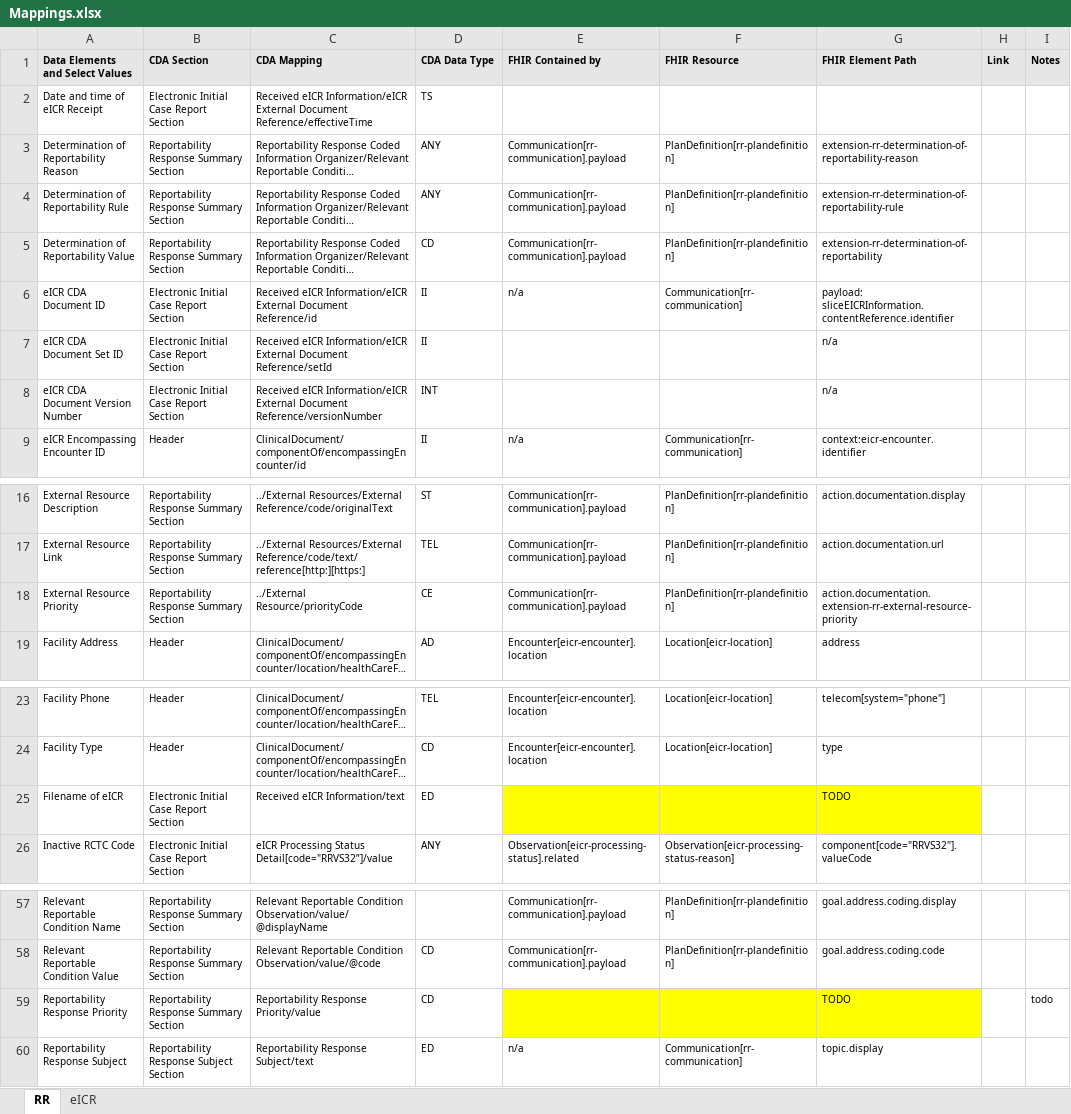
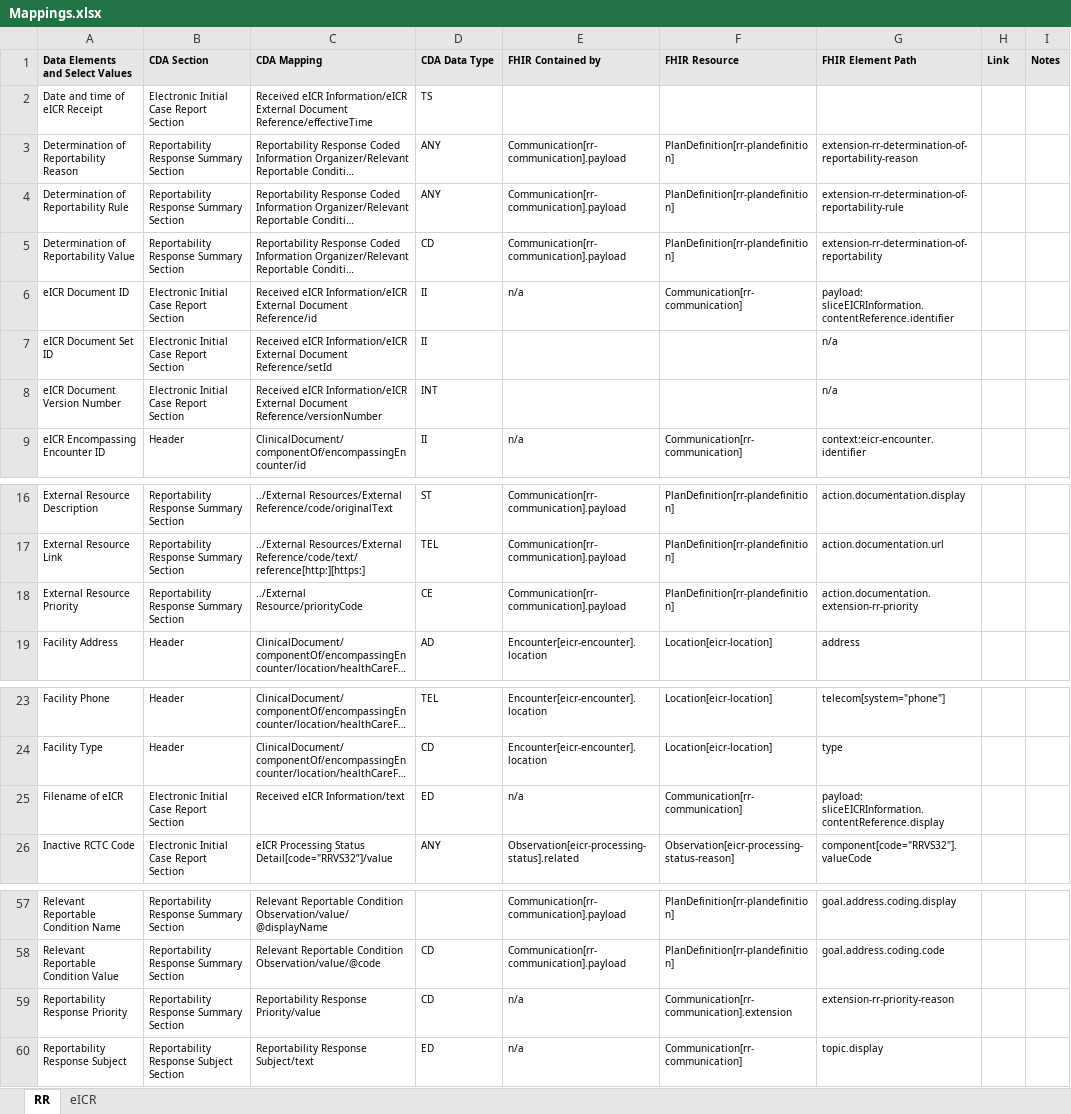
Before and after one commit to HL7/case-reporting, an Excel workbook: mapping/Mappings.xlsx, sheet RR, drawn as a sheet; only a part is shown, gaps mark what is left out; long unchanged cells end in …; values as stored, in another font and other column widths than the file's, no borders; the diff names each change by its address in the sheet, - before the commit and + after, or states it on an @@ line.

Commit message:
Rename priority value set, add communication level priority extension, update examples

```diff
--- a/mapping/Mappings.xlsx (sheet RR)
+++ b/mapping/Mappings.xlsx (sheet RR)
-A6 (Data Elements and Select Values): eICR CDA Document ID
+A6 (Data Elements and Select Values): eICR Document ID
-A7 (Data Elements and Select Values): eICR CDA Document Set ID
+A7 (Data Elements and Select Values): eICR Document Set ID
-A8 (Data Elements and Select Values): eICR CDA Document Version Number
+A8 (Data Elements and Select Values): eICR Document Version Number
-G18 (FHIR Element Path): action.documentation.extension-rr-external-resource-priority
+G18 (FHIR Element Path): action.documentation.extension-rr-priority
-E25 (FHIR Contained by): (empty)
+E25 (FHIR Contained by): n/a
-E25:G25 fill: #FFFF00
+E25:G25 fill: none
-F25 (FHIR Resource): (empty)
+F25 (FHIR Resource): Communication[rr-communication]
-G25 (FHIR Element Path): TODO
+G25 (FHIR Element Path): payload: sliceEICRInformation.contentReference.display
-E59 (FHIR Contained by): (empty)
+E59 (FHIR Contained by): n/a
-E59:G59 fill: #FFFF00
+E59:G59 fill: none
-F59 (FHIR Resource): (empty)
+F59 (FHIR Resource): Communication[rr-communication].extension
-G59 (FHIR Element Path): TODO
+G59 (FHIR Element Path): extension-rr-priority-reason
-I59 (Notes): todo
+I59 (Notes): (empty)
```
Also changed, not shown: 17 other files.
